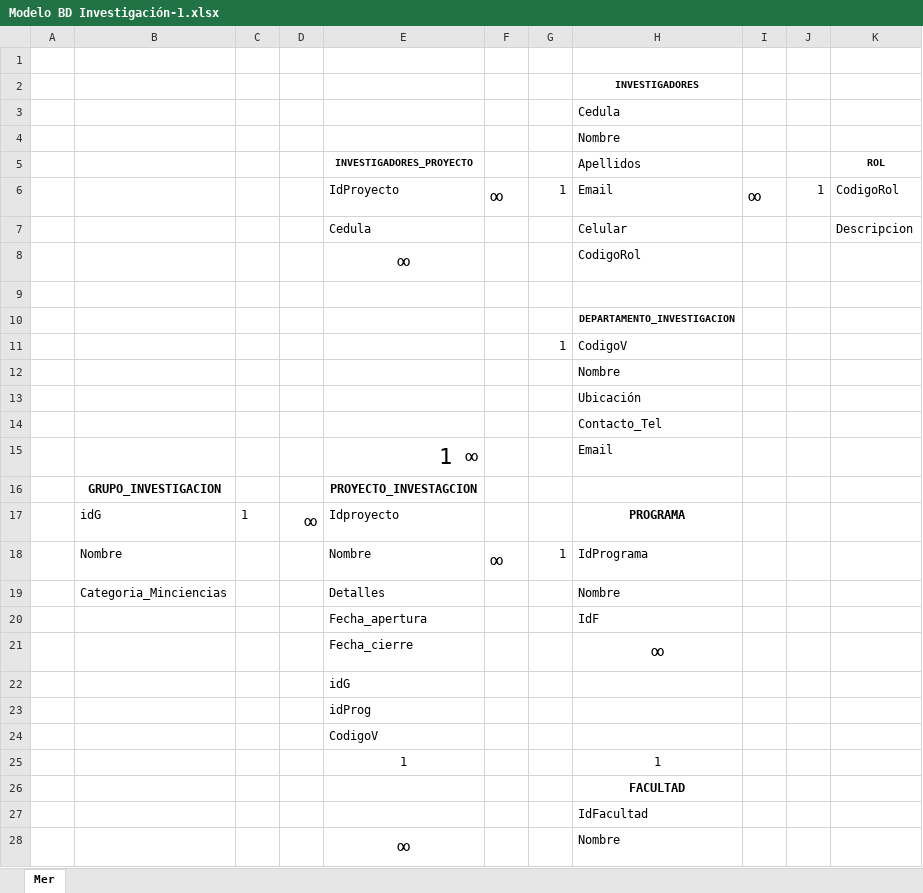
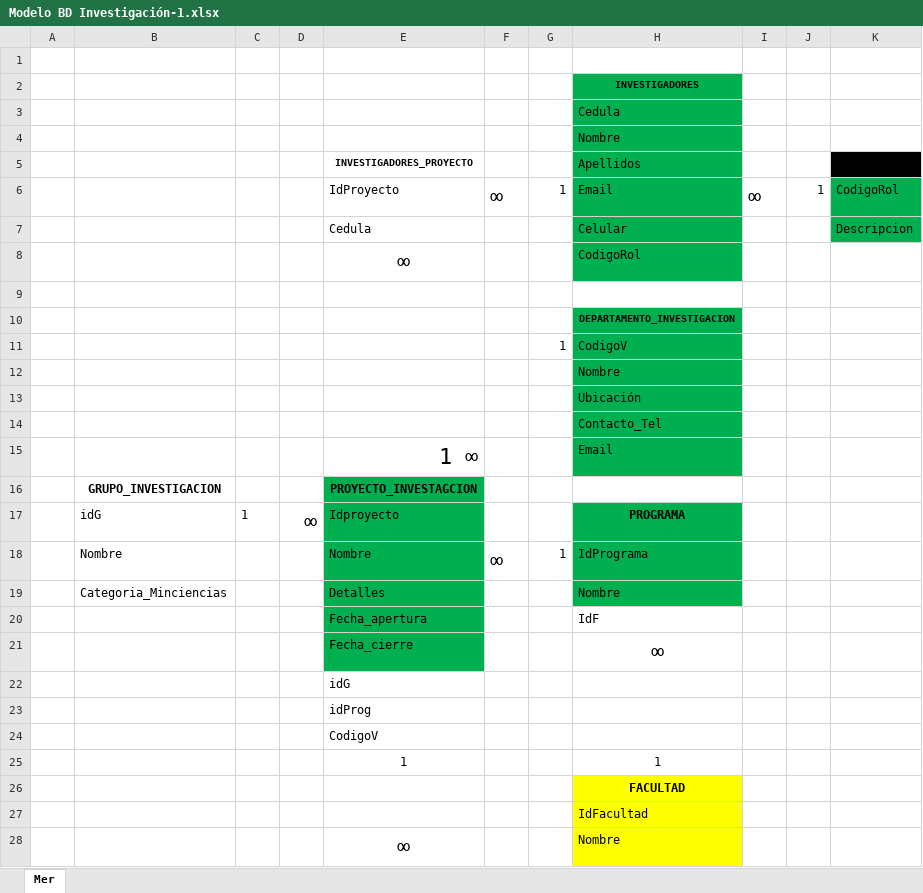
Before and after one commit to stevenhdz/htdocs, an Excel workbook: cursoLaravel/VueCdn_LaravelApi/Modelo BD Investigación-1.xlsx, sheet Mer, drawn as a sheet; only a part is shown; values as stored, in another font and other column widths than the file's, no borders; charts and pictures not drawn; the diff covers the shown part only; the diff names each change by its address in the sheet, - before the commit and + after, or states it on an @@ line.

Commit message:
proyecto

```diff
--- a/cursoLaravel/VueCdn_LaravelApi/Modelo BD Investigación-1.xlsx (sheet Mer)
+++ b/cursoLaravel/VueCdn_LaravelApi/Modelo BD Investigación-1.xlsx (sheet Mer)
-H2:H8 fill: none
+H2:H8 fill: #00B050
-K5 fill: none
+K5 fill: #000000
-K6:K7 fill: none
+K6:K7 fill: #00B050
-H10:H15 fill: none
+H10:H15 fill: #00B050
-E16:E21 fill: none
+E16:E21 fill: #00B050
-H17:H19 fill: none
+H17:H19 fill: #00B050
-H26:H28 fill: none
+H26:H28 fill: #FFFF00
```
Also changed, not shown: cell formats elsewhere in this sheet, 31 other files.
